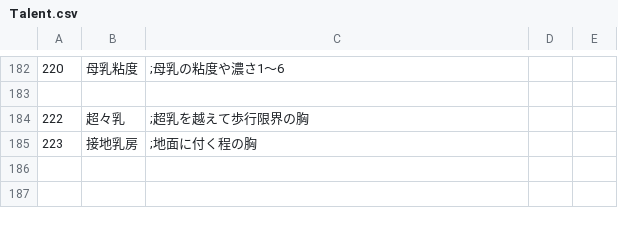
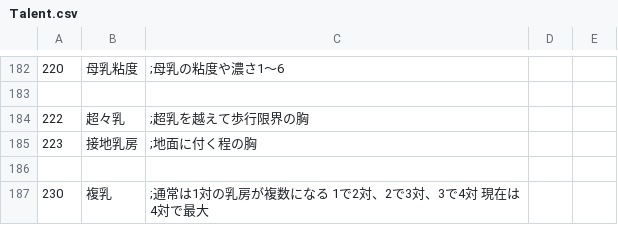
Before and after one commit to average34/eraVoiceroidShokushuQ, a CSV file: CSV/Talent.csv, drawn as a sheet; only a part is shown, gaps mark what is left out; the diff names each change by its address in the sheet, - before the commit and + after, or states it on an @@ line.

```diff
--- a/CSV/Talent.csv
+++ b/CSV/Talent.csv
+row 186: (empty)
+row 187: 230 | 複乳 | ;通常は1対の乳房が複数になる 1で2対、2で3対、3で4対 現在は4対で最大
```
Also changed, not shown: CSV/CFLAG.csv, 51 other files.
